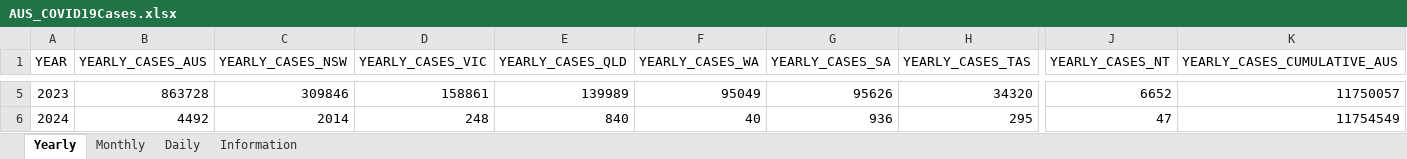
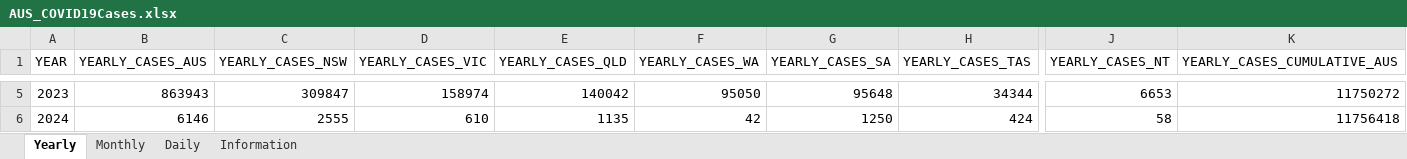
Before and after one commit to dbRaevn/covid19, an Excel workbook: pandemic/AUS_COVID19Cases.xlsx, sheet Yearly, drawn as a sheet; only a part is shown, gaps mark what is left out; values as stored, in another font and other column widths than the file's, no borders; the diff covers the shown part only; the diff names each change by its address in the sheet, - before the commit and + after, or states it on an @@ line.

Commit message:
Update AUS_COVID19Cases.xlsx

```diff
--- a/pandemic/AUS_COVID19Cases.xlsx (sheet Yearly)
+++ b/pandemic/AUS_COVID19Cases.xlsx (sheet Yearly)
-B5 (YEARLY_CASES_AUS): 863728
+B5 (YEARLY_CASES_AUS): 863943
-C5 (YEARLY_CASES_NSW): 309846
+C5 (YEARLY_CASES_NSW): 309847
-D5 (YEARLY_CASES_VIC): 158861
+D5 (YEARLY_CASES_VIC): 158974
-E5 (YEARLY_CASES_QLD): 139989
+E5 (YEARLY_CASES_QLD): 140042
-F5 (YEARLY_CASES_WA): 95049
+F5 (YEARLY_CASES_WA): 95050
-G5 (YEARLY_CASES_SA): 95626
+G5 (YEARLY_CASES_SA): 95648
-H5 (YEARLY_CASES_TAS): 34320
+H5 (YEARLY_CASES_TAS): 34344
-J5 (YEARLY_CASES_NT): 6652
+J5 (YEARLY_CASES_NT): 6653
-K5 (YEARLY_CASES_CUMULATIVE_AUS): 11750057
+K5 (YEARLY_CASES_CUMULATIVE_AUS): 11750272
-B6 (YEARLY_CASES_AUS): 4492
+B6 (YEARLY_CASES_AUS): 6146
-C6 (YEARLY_CASES_NSW): 2014
+C6 (YEARLY_CASES_NSW): 2555
-D6 (YEARLY_CASES_VIC): 248
+D6 (YEARLY_CASES_VIC): 610
-E6 (YEARLY_CASES_QLD): 840
+E6 (YEARLY_CASES_QLD): 1135
-F6 (YEARLY_CASES_WA): 40
+F6 (YEARLY_CASES_WA): 42
-G6 (YEARLY_CASES_SA): 936
+G6 (YEARLY_CASES_SA): 1250
-H6 (YEARLY_CASES_TAS): 295
+H6 (YEARLY_CASES_TAS): 424
-J6 (YEARLY_CASES_NT): 47
+J6 (YEARLY_CASES_NT): 58
-K6 (YEARLY_CASES_CUMULATIVE_AUS): 11754549
+K6 (YEARLY_CASES_CUMULATIVE_AUS): 11756418
```
Also changed, not shown: 121 edited cells elsewhere in this sheet, sheet Daily, sheet Monthly, sheet Information.
